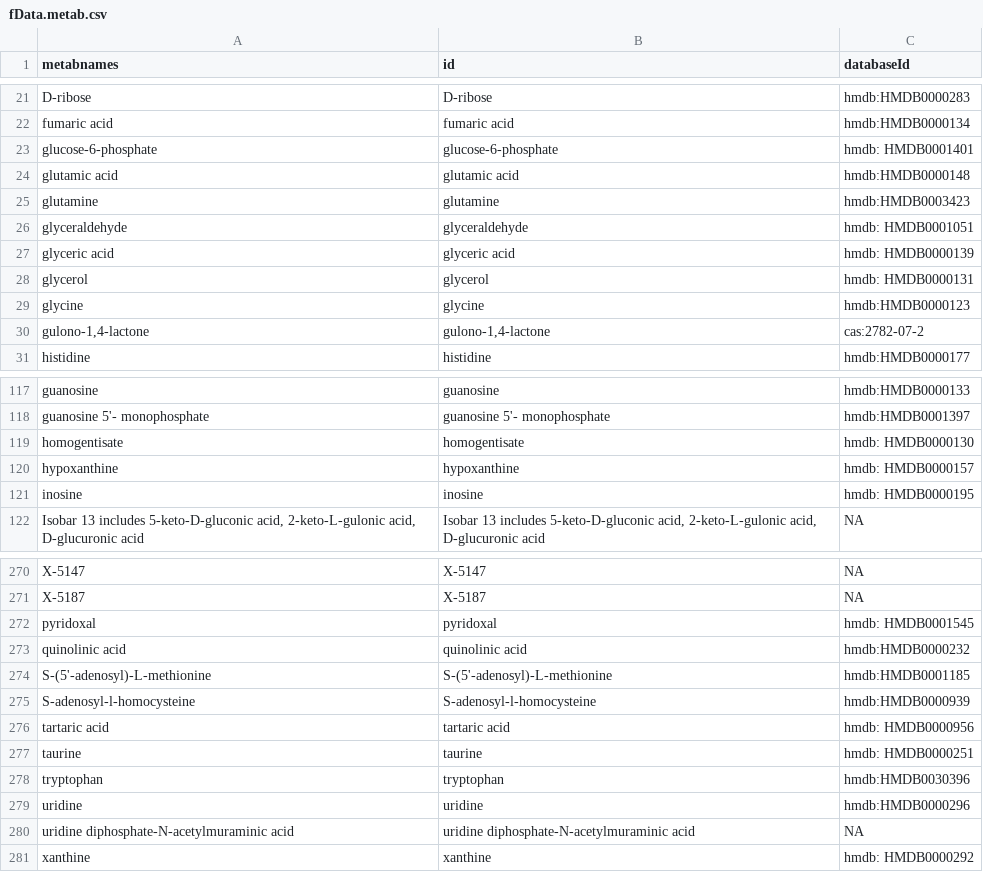
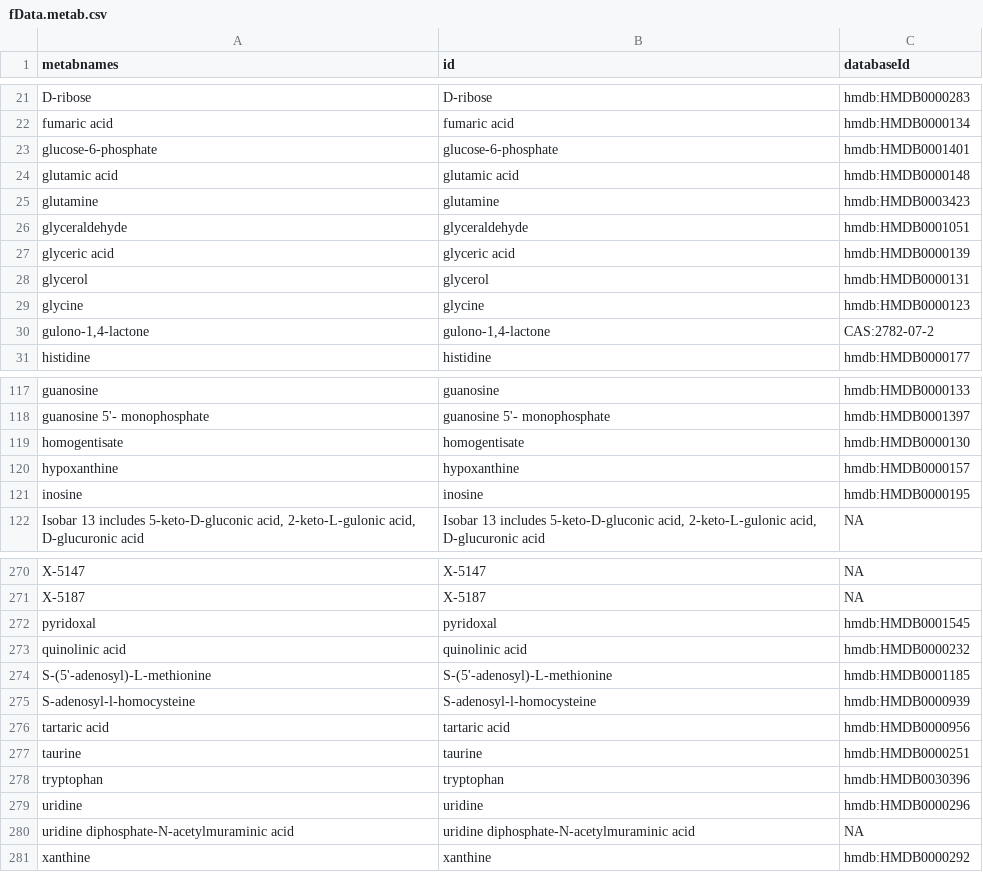
Before and after one commit to ncats/IntLIMVignettes, a CSV file: NCI60_data/fData.metab.csv, drawn as a sheet; only a part is shown, gaps mark what is left out; the diff covers the shown part only.

```diff
--- a/NCI60_data/fData.metab.csv
+++ b/NCI60_data/fData.metab.csv
@@ -22,10 +22,10 @@ D-ribose,D-ribose,hmdb:HMDB0000283
 fumaric acid,fumaric acid,hmdb:HMDB0000134
-glucose-6-phosphate,glucose-6-phosphate,"hmdb:	HMDB0001401"
+glucose-6-phosphate,glucose-6-phosphate,hmdb:HMDB0001401
 glutamic acid,glutamic acid,hmdb:HMDB0000148
 glutamine,glutamine,hmdb:HMDB0003423
-glyceraldehyde,glyceraldehyde,"hmdb:	HMDB0001051"
-glyceric acid,glyceric acid,"hmdb:	HMDB0000139"
-glycerol,glycerol,"hmdb:	HMDB0000131"
+glyceraldehyde,glyceraldehyde,hmdb:HMDB0001051
+glyceric acid,glyceric acid,hmdb:HMDB0000139
+glycerol,glycerol,hmdb:HMDB0000131
 glycine,glycine,hmdb:HMDB0000123
-"gulono-1,4-lactone","gulono-1,4-lactone",cas:2782-07-2
+"gulono-1,4-lactone","gulono-1,4-lactone",CAS:2782-07-2
 histidine,histidine,hmdb:HMDB0000177
@@ -118,5 +118,5 @@ guanosine,guanosine,hmdb:HMDB0000133
 guanosine 5'- monophosphate,guanosine 5'- monophosphate,hmdb:HMDB0001397
-homogentisate,homogentisate,"hmdb:	HMDB0000130"
-hypoxanthine,hypoxanthine,"hmdb:	HMDB0000157"
-inosine,inosine,"hmdb:	HMDB0000195"
+homogentisate,homogentisate,hmdb:HMDB0000130
+hypoxanthine,hypoxanthine,hmdb:HMDB0000157
+inosine,inosine,hmdb:HMDB0000195
 "Isobar 13 includes 5-keto-D-gluconic acid, 2-keto-L-gulonic acid, D-glucuronic acid","Isobar 13 includes 5-keto-D-gluconic acid, 2-keto-L-gulonic acid, D-glucuronic acid",NA
@@ -271,3 +271,3 @@ X-5147,X-5147,NA
 X-5187,X-5187,NA
-pyridoxal,pyridoxal,"hmdb:	HMDB0001545"
+pyridoxal,pyridoxal,hmdb:HMDB0001545
 quinolinic acid,quinolinic acid,hmdb:HMDB0000232
@@ -275,4 +275,4 @@ S-(5'-adenosyl)-L-methionine,S-(5'-adenosyl)-L-methionine,hmdb:HMDB0001185
 S-adenosyl-l-homocysteine,S-adenosyl-l-homocysteine,hmdb:HMDB0000939
-tartaric acid,tartaric acid,"hmdb:	HMDB0000956"
-taurine,taurine,"hmdb:	HMDB0000251"
+tartaric acid,tartaric acid,hmdb:HMDB0000956
+taurine,taurine,hmdb:HMDB0000251
 tryptophan,tryptophan,hmdb:HMDB0030396
@@ -280,2 +280,2 @@ uridine,uridine,hmdb:HMDB0000296
 uridine diphosphate-N-acetylmuraminic acid,uridine diphosphate-N-acetylmuraminic acid,NA
-xanthine,xanthine,"hmdb:	HMDB0000292"
+xanthine,xanthine,hmdb:HMDB0000292
```
Also changed, not shown: 31 edited cells elsewhere in this file, NCI60_data/metabData.csv, NCI60_data/pData.csv, 4 other files.
